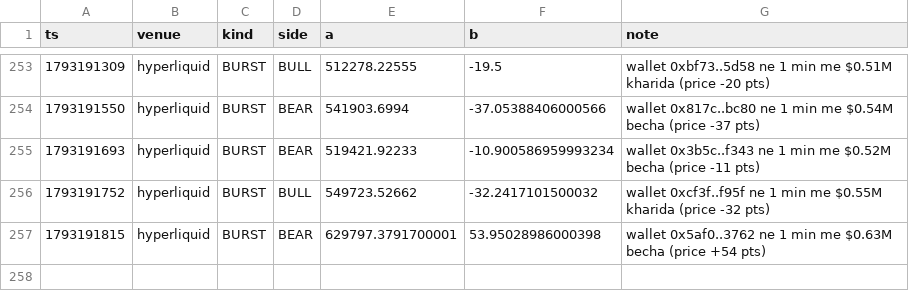
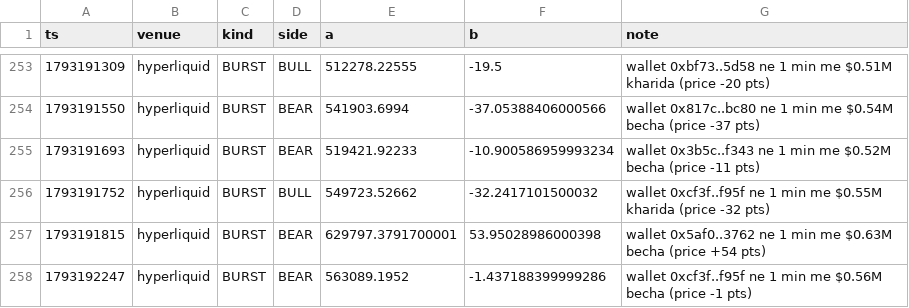
Before and after one commit to Maddysingh06/market-data, a CSV file: data/e_20261028.csv, drawn as a sheet; only a part is shown, gaps mark what is left out.

Commit message:
data 2026-10-28 13:03:13 (+1410 rows)

```diff
--- a/data/e_20261028.csv
+++ b/data/e_20261028.csv
@@ -257 +257,2 @@ ts,venue,kind,side,a,b,note
 1793191815,hyperliquid,BURST,BEAR,629797.3791700001,53.95028986000398,wallet 0x5af0..3762 ne 1 min me $0.63M becha (price +54 pts)
+1793192247,hyperliquid,BURST,BEAR,563089.1952,-1.437188399999286,wallet 0xcf3f..f95f ne 1 min me $0.56M becha (price -1 pts)
```
Also changed, not shown: data/w_20261028.csv, 3 other files.
